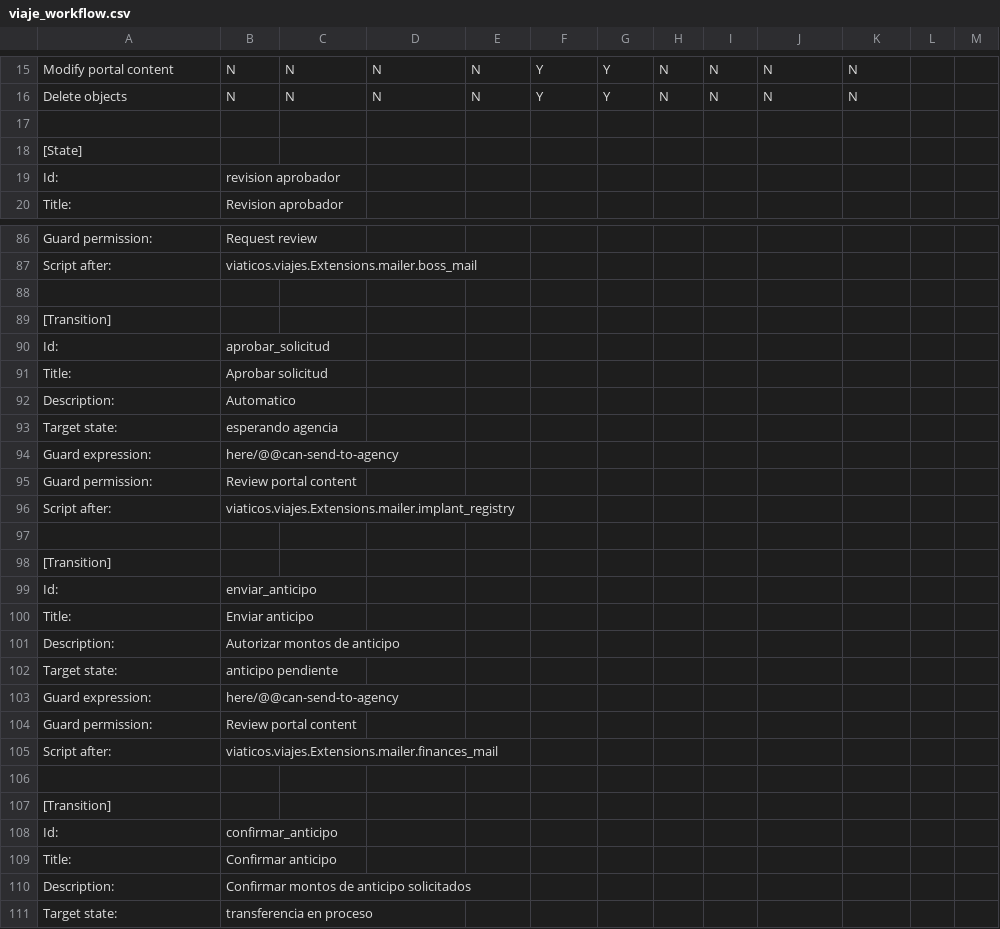
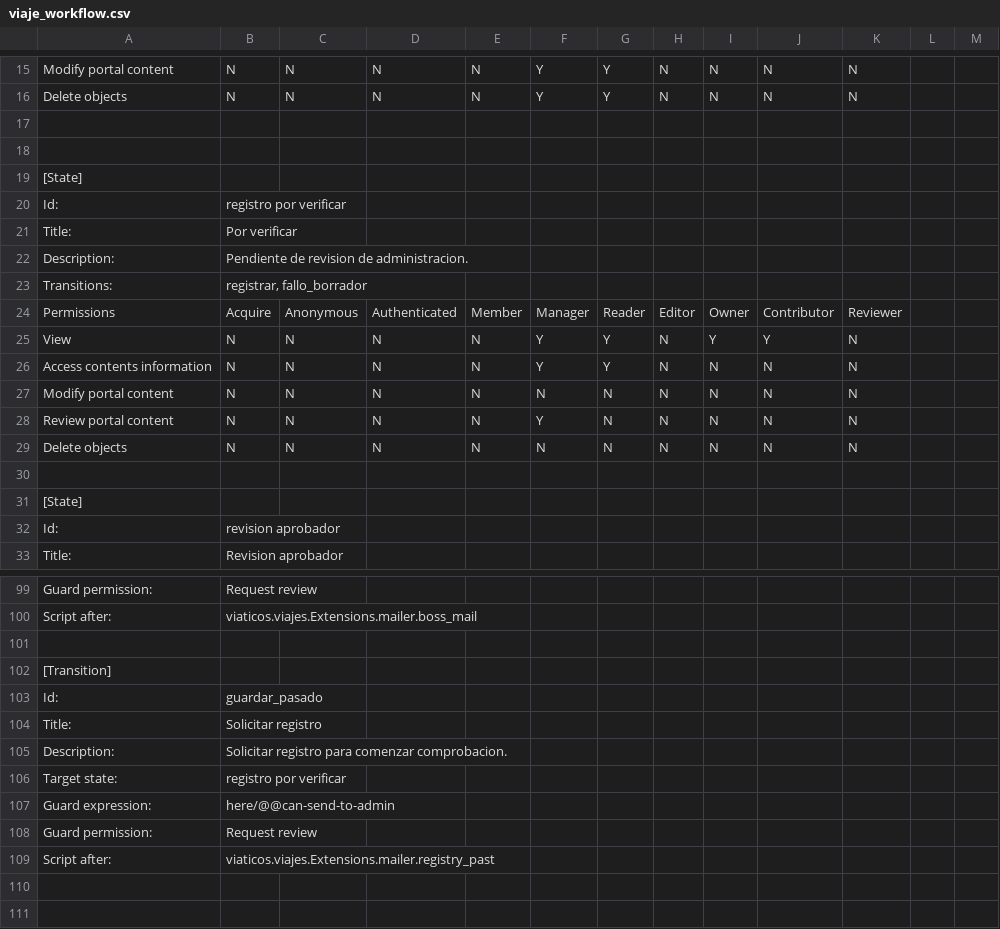
Before and after one commit to cfe-calificados/viaticos.viajesOG, a CSV file: src/viaticos/viajes/profiles/default/workflow_csv/viaje_workflow.csv, drawn as a sheet; only a part is shown, gaps mark what is left out; the shorter side is filled out with more unchanged rows; the diff covers the shown part only; the diff names each change by its address in the sheet, - before the commit and + after, or states it on an @@ line.

```diff
--- a/src/viaticos/viajes/profiles/default/workflow_csv/viaje_workflow.csv
+++ b/src/viaticos/viajes/profiles/default/workflow_csv/viaje_workflow.csv
+row 17: (empty)
+row 18: (empty)
+row 19: [State]
+row 20: Id: | registro por verificar
+row 21: Title: | Por verificar
+row 22: Description: | Pendiente de revision de administracion.
+row 23: Transitions: | registrar, fallo_borrador
+row 24: Permissions | Acquire | Anonymous | Authenticated | Member | Manager | Reader | Editor | Owner | Contributor | Reviewer
+row 25: View | N | N | N | N | Y | Y | N | Y | Y | N
+row 26: Access contents information | N | N | N | N | Y | Y | N | N | N | N
+row 27: Modify portal content | N | N | N | N | N | N | N | N | N | N
+row 28: Review portal content | N | N | N | N | Y | N | N | N | N | N
+row 29: Delete objects | N | N | N | N | N | N | N | N | N | N
+row 101: (empty)
+row 102: [Transition]
+row 103: Id: | guardar_pasado
+row 104: Title: | Solicitar registro
+row 105: Description: | Solicitar registro para comenzar comprobacion.
+row 106: Target state: | registro por verificar
+row 107: Guard expression: | here/@@can-send-to-admin
+row 108: Guard permission: | Request review
+row 109: Script after: | viaticos.viajes.Extensions.mailer.registry_past
+row 110: (empty)
```
Also changed, not shown: 1 edited cell elsewhere in this file, 6 other files.
